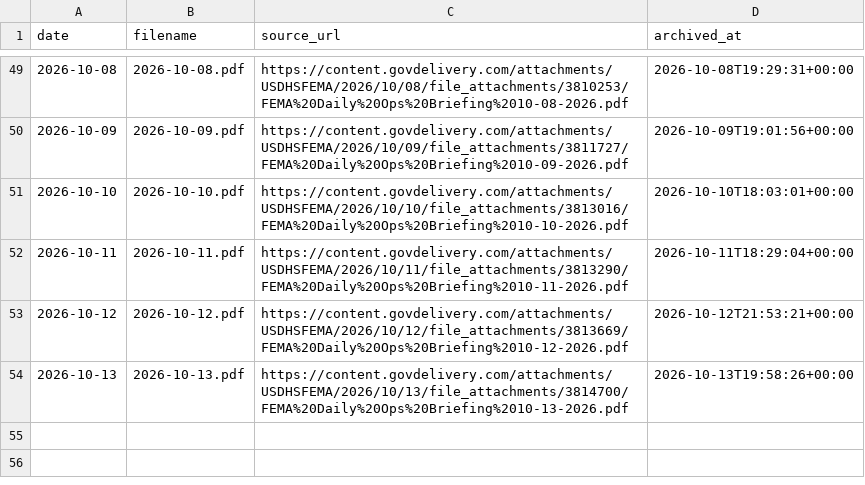
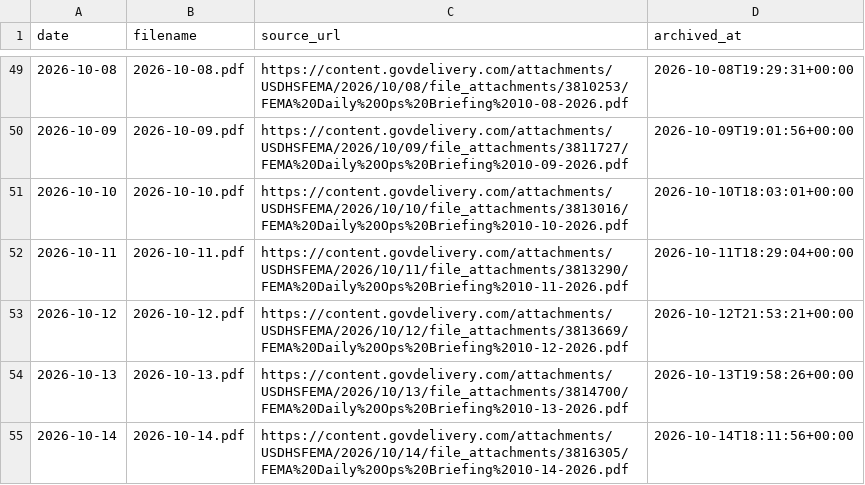
Before and after one commit to Phenom1881/disaster-data, a CSV file: archive/ops-briefings/history.csv, drawn as a sheet; only a part is shown, gaps mark what is left out.

```diff
--- a/archive/ops-briefings/history.csv
+++ b/archive/ops-briefings/history.csv
@@ -54 +54,2 @@ date,filename,source_url,archived_at
 2026-10-13,2026-10-13.pdf,https://content.govdelivery.com/attachments/USDHSFEMA/2026/10/13/file_attachments/3814700/FEMA%20Daily%20Ops%20Briefing%2010-13-2026.pdf,2026-10-13T19:58:26+00:00
+2026-10-14,2026-10-14.pdf,https://content.govdelivery.com/attachments/USDHSFEMA/2026/10/14/file_attachments/3816305/FEMA%20Daily%20Ops%20Briefing%2010-14-2026.pdf,2026-10-14T18:11:56+00:00
```
Also changed, not shown: 6 other files.
